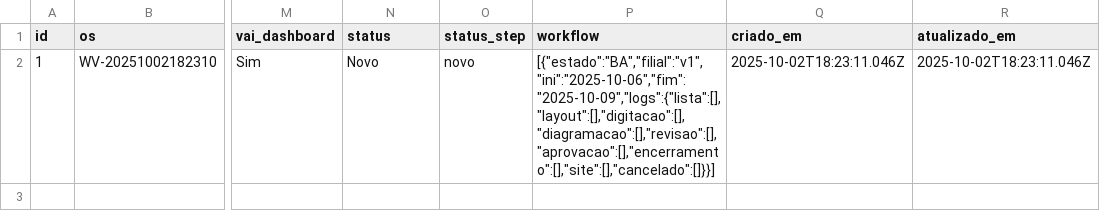
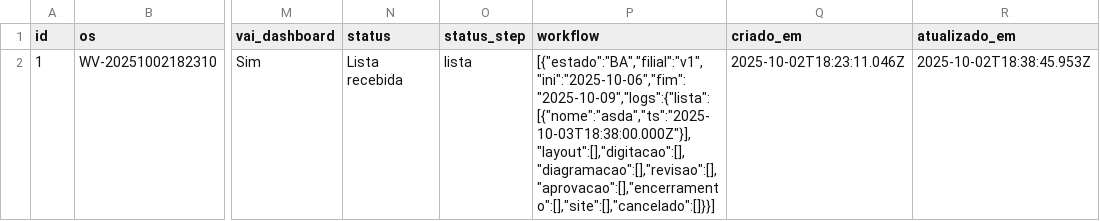
Before and after one commit to JPVectorsitem/LINKS-img, a CSV file: jobs.csv, drawn as a sheet; only a part is shown, gaps mark what is left out; the diff names each change by its address in the sheet, - before the commit and + after, or states it on an @@ line.

Commit message:
chore(csv): update jobs.csv via Workflow Vector

```diff
--- a/jobs.csv
+++ b/jobs.csv
-N2 (status): Novo
+N2 (status): Lista recebida
-O2 (status_step): novo
+O2 (status_step): lista
-P2 (workflow): [{"estado":"BA","filial":"v1","ini":"2025-10-06","fim":"2025-10-09","logs":{"lista":[],"layout":[],"digitacao":[],"diagramacao":[],"revisao":[],"aprovacao":[],"encerramento":[],"site":[],"cancelado":[]}}]
+P2 (workflow): [{"estado":"BA","filial":"v1","ini":"2025-10-06","fim":"2025-10-09","logs":{"lista":[{"nome":"asda","ts":"2025-10-03T18:38:00.000Z"}],"layout":[],"digitacao":[],"diagramacao":[],"revisao":[],"aprovacao":[],"encerramento":[],"site":[],"cancelado":[]}}]
-R2 (atualizado_em): 2025-10-02T18:23:11.046Z
+R2 (atualizado_em): 2025-10-02T18:38:45.953Z
```
